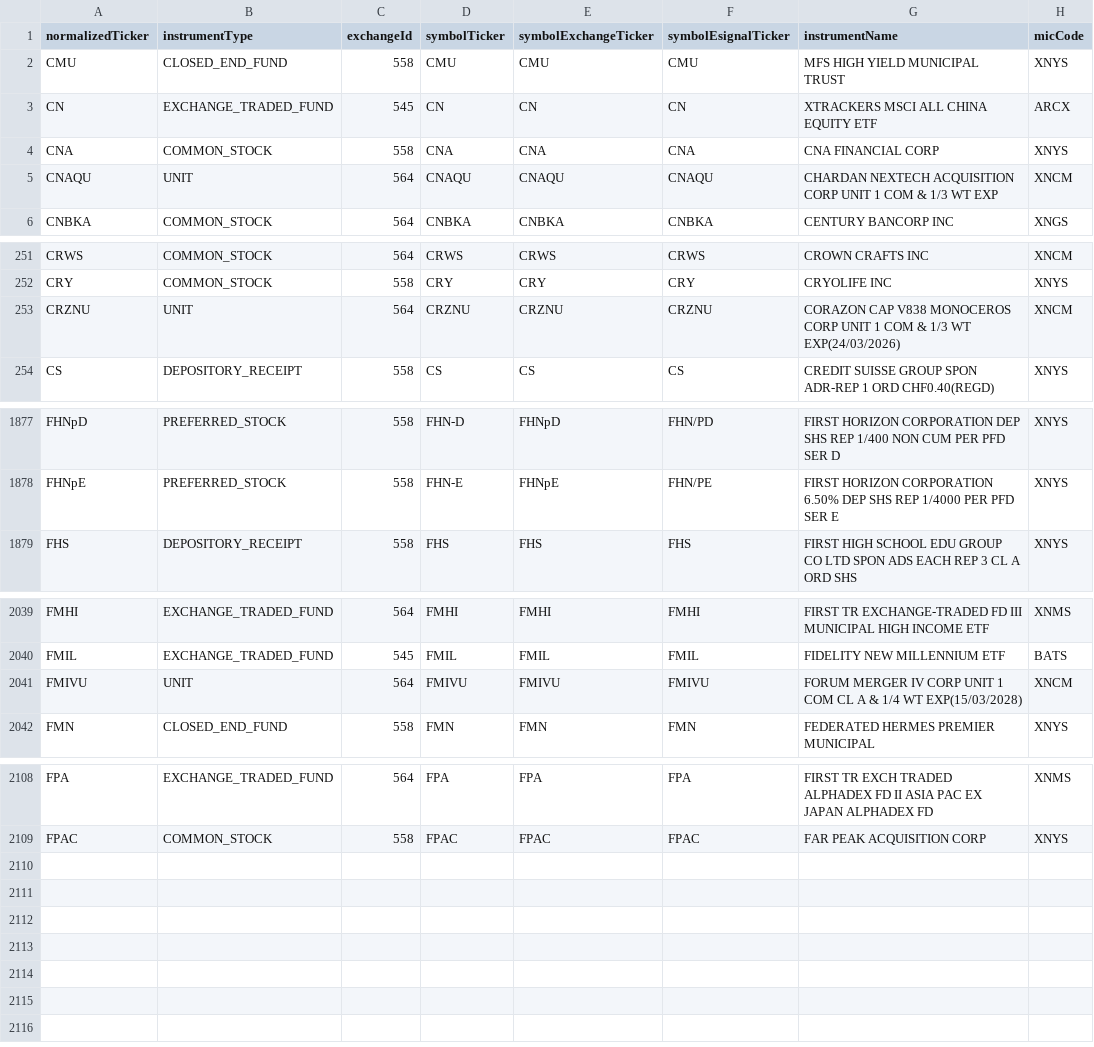
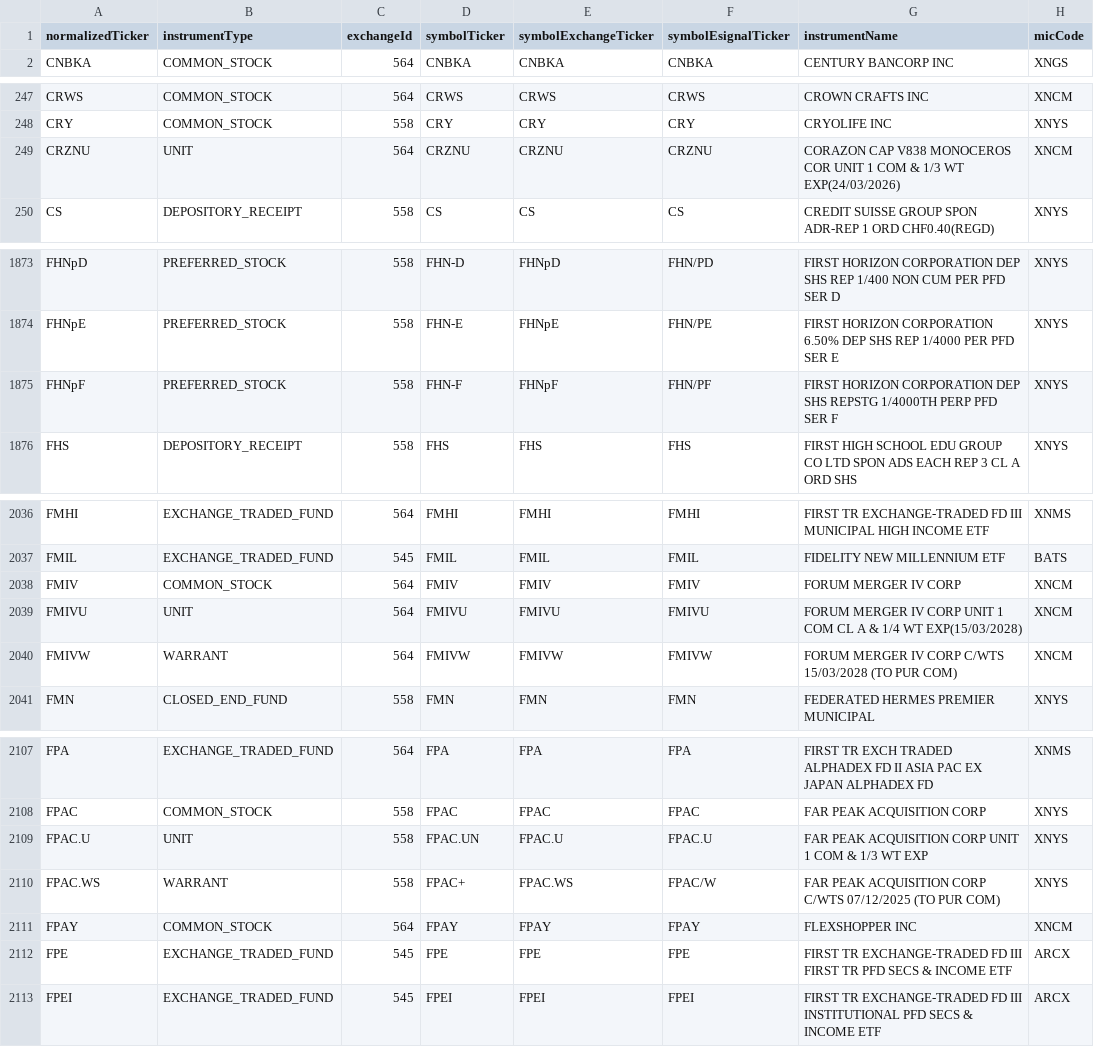
Before and after one commit to haoenhui/nyse-listed-etps, a CSV file: etps-02000.csv, drawn as a sheet; only a part is shown, gaps mark what is left out.

```diff
--- a/etps-02000.csv
+++ b/etps-02000.csv
@@ -1,6 +1,2 @@
 normalizedTicker,instrumentType,exchangeId,symbolTicker,symbolExchangeTicker,symbolEsignalTicker,instrumentName,micCode
-CMU,CLOSED_END_FUND,558,CMU,CMU,CMU,MFS HIGH YIELD MUNICIPAL TRUST,XNYS
-CN,EXCHANGE_TRADED_FUND,545,CN,CN,CN,XTRACKERS MSCI ALL CHINA EQUITY ETF,ARCX
-CNA,COMMON_STOCK,558,CNA,CNA,CNA,CNA FINANCIAL CORP,XNYS
-CNAQU,UNIT,564,CNAQU,CNAQU,CNAQU,CHARDAN NEXTECH ACQUISITION CORP UNIT 1 COM & 1/3 WT EXP,XNCM
 CNBKA,COMMON_STOCK,564,CNBKA,CNBKA,CNBKA,CENTURY BANCORP INC,XNGS
@@ -252,3 +248,3 @@ CRWS,COMMON_STOCK,564,CRWS,CRWS,CRWS,CROWN CRAFTS INC,XNCM
 CRY,COMMON_STOCK,558,CRY,CRY,CRY,CRYOLIFE INC,XNYS
-CRZNU,UNIT,564,CRZNU,CRZNU,CRZNU,CORAZON CAP V838 MONOCEROS CORP UNIT 1 COM & 1/3 WT EXP(24/03/2026),XNCM
+CRZNU,UNIT,564,CRZNU,CRZNU,CRZNU,CORAZON CAP V838 MONOCEROS COR UNIT 1 COM & 1/3 WT EXP(24/03/2026),XNCM
 CS,DEPOSITORY_RECEIPT,558,CS,CS,CS,CREDIT SUISSE GROUP SPON ADR-REP 1 ORD CHF0.40(REGD),XNYS
@@ -1878,2 +1874,3 @@ FHNpD,PREFERRED_STOCK,558,FHN-D,FHNpD,FHN/PD,FIRST HORIZON CORPORATION DEP SHS R
 FHNpE,PREFERRED_STOCK,558,FHN-E,FHNpE,FHN/PE,FIRST HORIZON CORPORATION 6.50% DEP SHS REP 1/4000 PER PFD SER E,XNYS
+FHNpF,PREFERRED_STOCK,558,FHN-F,FHNpF,FHN/PF,FIRST HORIZON CORPORATION DEP SHS REPSTG 1/4000TH PERP PFD SER F,XNYS
 FHS,DEPOSITORY_RECEIPT,558,FHS,FHS,FHS,FIRST HIGH SCHOOL EDU GROUP CO LTD SPON ADS EACH REP 3 CL A ORD SHS,XNYS
@@ -2040,3 +2037,5 @@ FMHI,EXCHANGE_TRADED_FUND,564,FMHI,FMHI,FMHI,FIRST TR EXCHANGE-TRADED FD III MUN
 FMIL,EXCHANGE_TRADED_FUND,545,FMIL,FMIL,FMIL,FIDELITY NEW MILLENNIUM ETF,BATS
+FMIV,COMMON_STOCK,564,FMIV,FMIV,FMIV,FORUM MERGER IV CORP,XNCM
 FMIVU,UNIT,564,FMIVU,FMIVU,FMIVU,FORUM MERGER IV CORP UNIT 1 COM CL A & 1/4 WT EXP(15/03/2028),XNCM
+FMIVW,WARRANT,564,FMIVW,FMIVW,FMIVW,FORUM MERGER IV CORP C/WTS 15/03/2028 (TO PUR COM),XNCM
 FMN,CLOSED_END_FUND,558,FMN,FMN,FMN,FEDERATED HERMES PREMIER MUNICIPAL,XNYS
@@ -2109 +2108,6 @@ FPA,EXCHANGE_TRADED_FUND,564,FPA,FPA,FPA,FIRST TR EXCH TRADED ALPHADEX FD II ASI
 FPAC,COMMON_STOCK,558,FPAC,FPAC,FPAC,FAR PEAK ACQUISITION CORP,XNYS
+FPAC.U,UNIT,558,FPAC.UN,FPAC.U,FPAC.U,FAR PEAK ACQUISITION CORP UNIT 1 COM & 1/3 WT EXP,XNYS
+FPAC.WS,WARRANT,558,FPAC+,FPAC.WS,FPAC/W,FAR PEAK ACQUISITION CORP C/WTS 07/12/2025 (TO PUR COM),XNYS
+FPAY,COMMON_STOCK,564,FPAY,FPAY,FPAY,FLEXSHOPPER INC,XNCM
+FPE,EXCHANGE_TRADED_FUND,545,FPE,FPE,FPE,FIRST TR EXCHANGE-TRADED FD III FIRST TR PFD SECS & INCOME ETF,ARCX
+FPEI,EXCHANGE_TRADED_FUND,545,FPEI,FPEI,FPEI,FIRST TR EXCHANGE-TRADED FD III INSTITUTIONAL PFD SECS & INCOME ETF,ARCX
```
Also changed, not shown: etps-00000.csv, etps-04000.csv, 3 other files.
